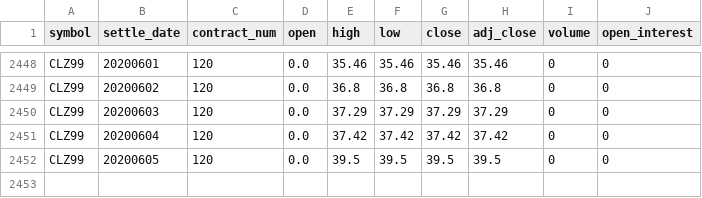
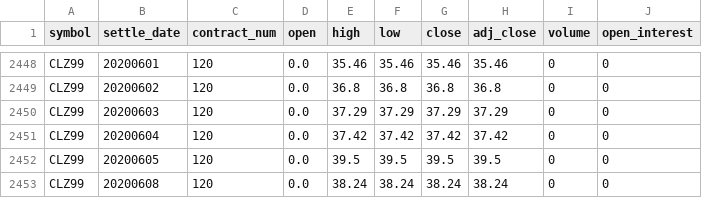
Before and after one commit to bgithub1/volgrid, a CSV file: volgrid/df_cash_futures_CL.csv, drawn as a sheet; only a part is shown, gaps mark what is left out; the diff names each change by its address in the sheet, - before the commit and + after, or states it on an @@ line.

```diff
--- a/volgrid/df_cash_futures_CL.csv
+++ b/volgrid/df_cash_futures_CL.csv
+row 2453: CLZ99 | 20200608 | 120 | 0.0 | 38.24 | 38.24 | 38.24 | 38.24 | 0 | 0
```
Also changed, not shown: volgrid/df_cash_futures_ES.csv, volgrid/df_iv_skew_CB.csv, 9 other files.
